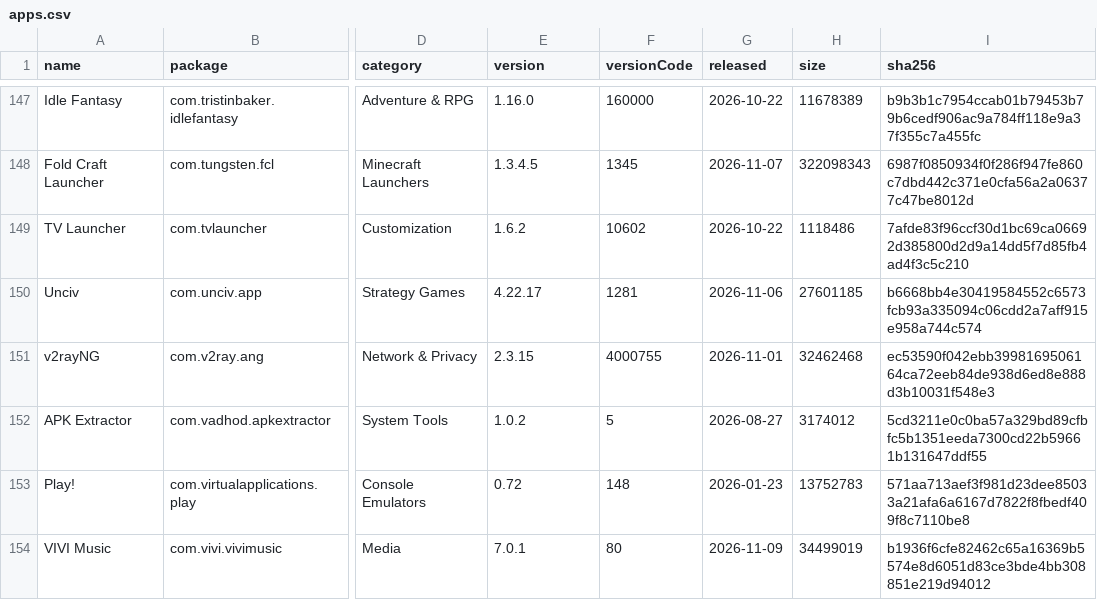
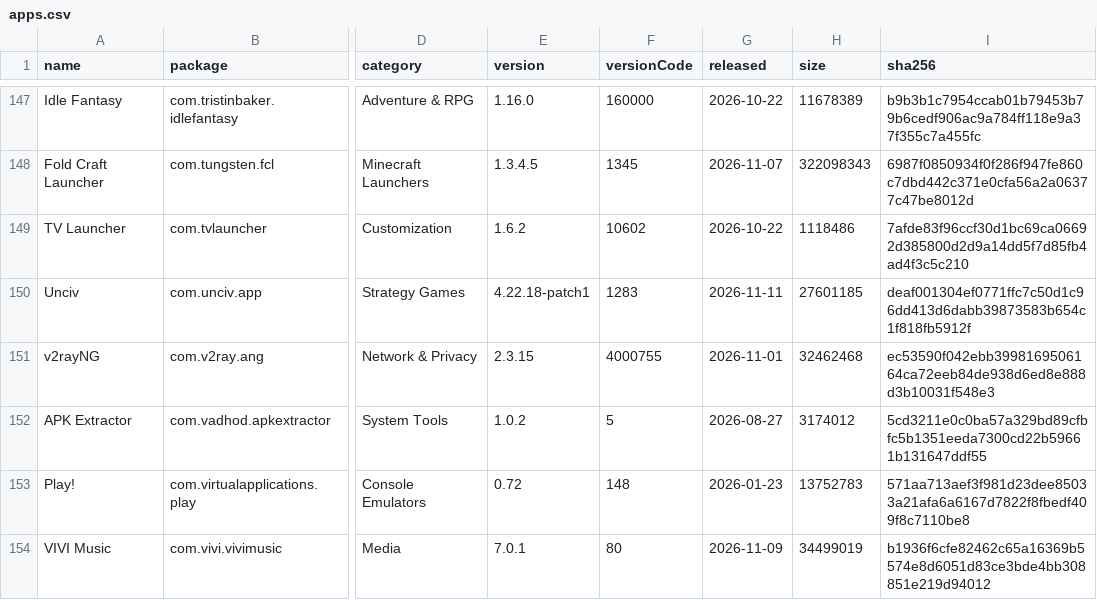
Before and after one commit to 2113apps/verified-android-apps, a CSV file: apps.csv, drawn as a sheet; only a part is shown, gaps mark what is left out; the diff covers the shown part only; the diff names each change by its address in the sheet, - before the commit and + after, or states it on an @@ line.

```diff
--- a/apps.csv
+++ b/apps.csv
-E150 (version): 4.22.17
+E150 (version): 4.22.18-patch1
-F150 (versionCode): 1281
+F150 (versionCode): 1283
-G150 (released): 2026-11-06
+G150 (released): 2026-11-11
-I150 (sha256): b6668bb4e30419584552c6573fcb93a335094c06cdd2a7aff915e958a744c574
+I150 (sha256): deaf001304ef0771ffc7c50d1c96dd413d6dabb39873583b654c1f818fb5912f
```
Also changed, not shown: 76 edited cells elsewhere in this file, 1 other file.
